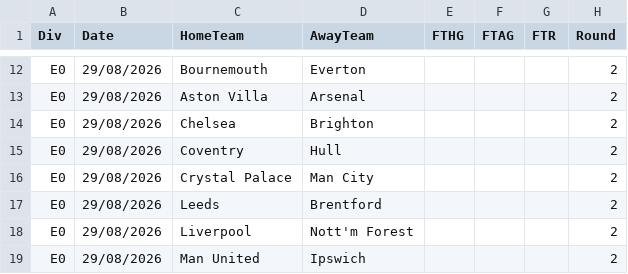
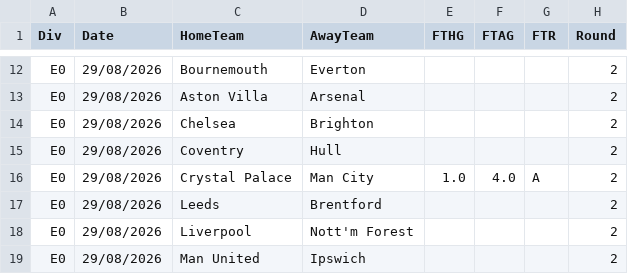
Before and after one commit to Abhijay360/pitchcast, a CSV file: data/raw/pl_2627.csv, drawn as a sheet; only a part is shown, gaps mark what is left out.

```diff
--- a/data/raw/pl_2627.csv
+++ b/data/raw/pl_2627.csv
@@ -15,3 +15,3 @@ E0,29/08/2026,Chelsea,Brighton,,,,2
 E0,29/08/2026,Coventry,Hull,,,,2
-E0,29/08/2026,Crystal Palace,Man City,,,,2
+E0,29/08/2026,Crystal Palace,Man City,1.0,4.0,A,2
 E0,29/08/2026,Leeds,Brentford,,,,2
```
Also changed, not shown: 9 other files.
